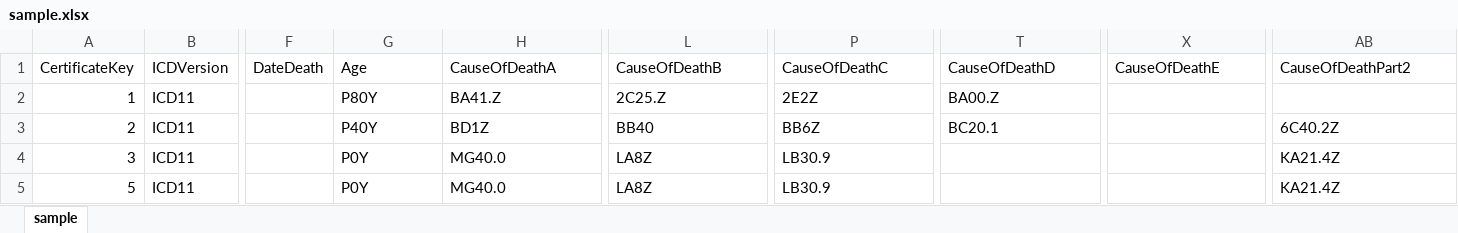
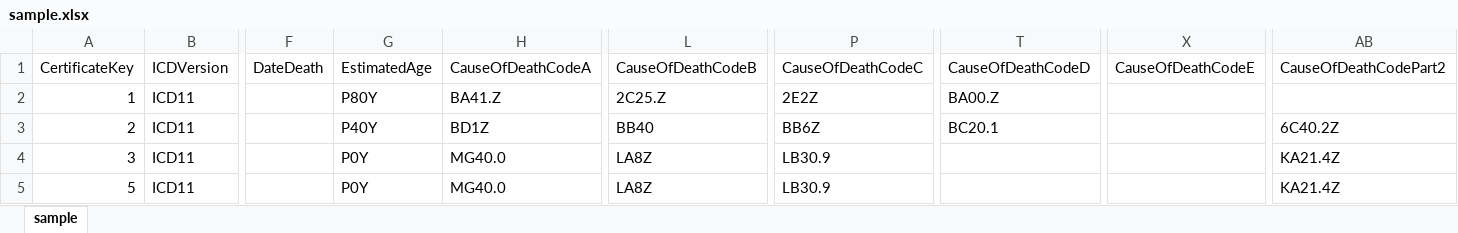
Before and after one commit to zhangmeng88/doris-zh-translation, an Excel workbook: en/docs/sample.xlsx, sheet sample, drawn as a sheet; only a part is shown, gaps mark what is left out; values as stored, in another font and other column widths than the file's, no borders; the diff names each change by its address in the sheet, - before the commit and + after, or states it on an @@ line.

```diff
--- a/en/docs/sample.xlsx (sheet sample)
+++ b/en/docs/sample.xlsx (sheet sample)
-G1: Age
+G1: EstimatedAge
-H1: CauseOfDeathA
+H1: CauseOfDeathCodeA
-L1: CauseOfDeathB
+L1: CauseOfDeathCodeB
-P1: CauseOfDeathC
+P1: CauseOfDeathCodeC
-T1: CauseOfDeathD
+T1: CauseOfDeathCodeD
-X1: CauseOfDeathE
+X1: CauseOfDeathCodeE
-AB1: CauseOfDeathPart2
+AB1: CauseOfDeathCodePart2
```
Also changed, not shown: 25 other files.
